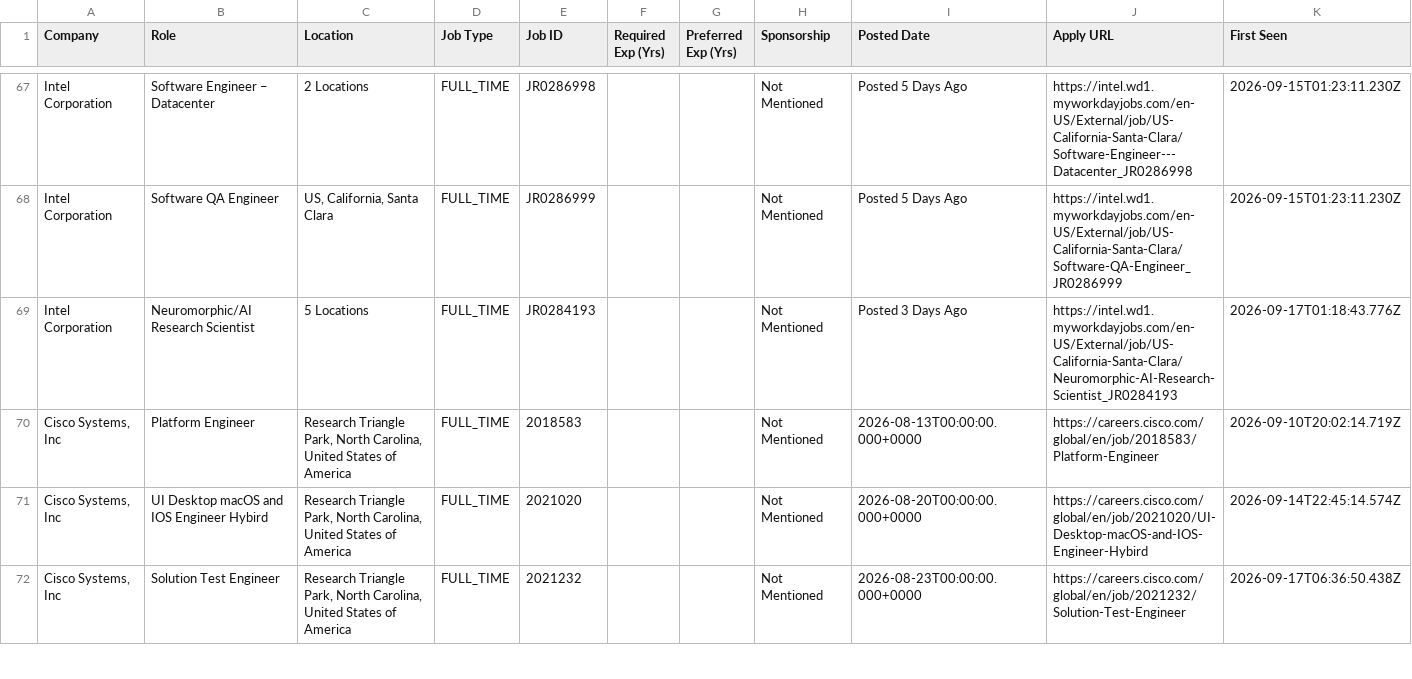
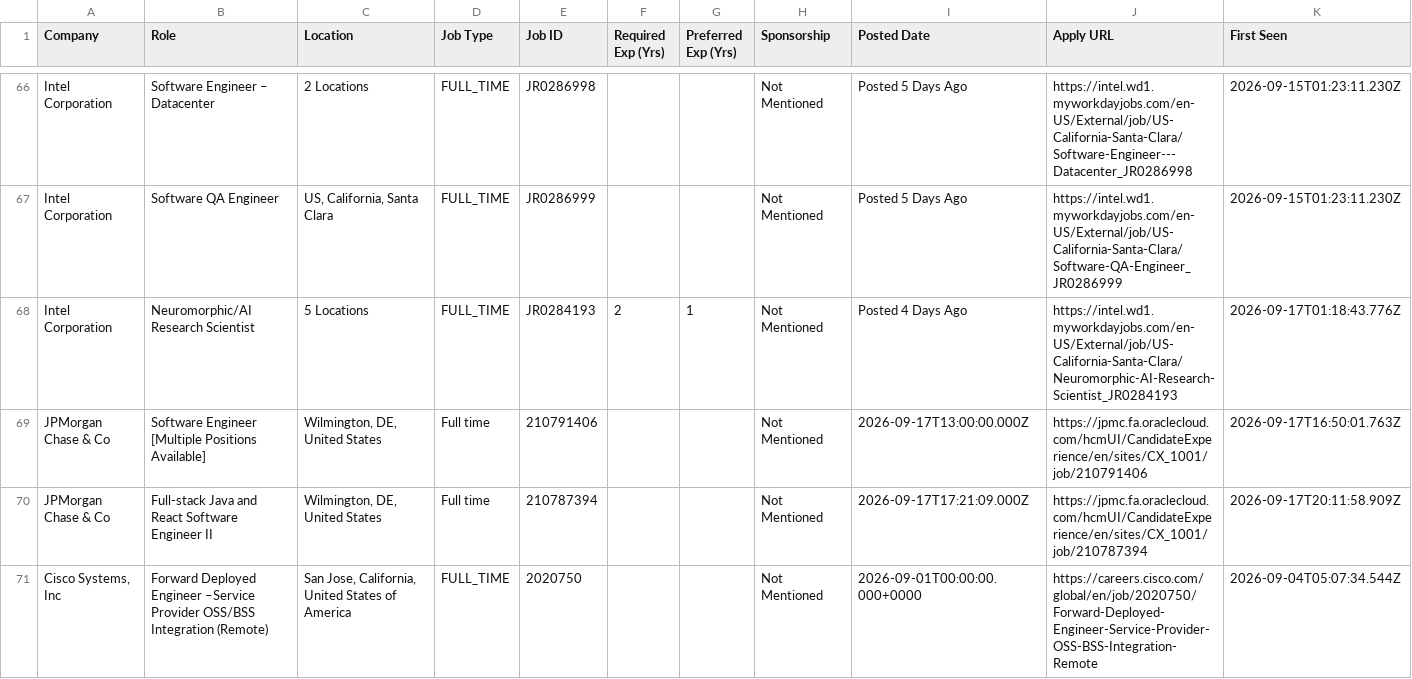
Before and after one commit to taran-dev4u/career-job-monitor, a CSV file: data/apply_now.csv, drawn as a sheet; only a part is shown, gaps mark what is left out; the diff covers the shown part only.

Commit message:
chore: update job monitor state and data [skip ci]

```diff
--- a/data/apply_now.csv
+++ b/data/apply_now.csv
@@ -68,5 +67,5 @@
 "Intel Corporation","Software QA Engineer","US, California, Santa Clara","FULL_TIME","JR0286999","","","Not Mentioned","Posted 5 Days Ago","https://intel.wd1.myworkdayjobs.com/en-US/External/job/US-California-Santa-Clara/Software-QA-Engineer_JR0286999","2026-09-15T01:23:11.230Z"
-"Intel Corporation","Neuromorphic/AI Research Scientist","5 Locations","FULL_TIME","JR0284193","","","Not Mentioned","Posted 3 Days Ago","https://intel.wd1.myworkdayjobs.com/en-US/External/job/US-California-Santa-Clara/Neuromorphic-AI-Research-Scientist_JR0284193","2026-09-17T01:18:43.776Z"
-"Cisco Systems, Inc","Platform Engineer","Research Triangle Park, North Carolina, United States of America","FULL_TIME","2018583","","","Not Mentioned","2026-08-13T00:00:00.000+0000","https://careers.cisco.com/global/en/job/2018583/Platform-Engineer","2026-09-10T20:02:14.719Z"
-"Cisco Systems, Inc","UI Desktop macOS and IOS Engineer Hybird","Research Triangle Park, North Carolina, United States of America","FULL_TIME","2021020","","","Not Mentioned","2026-08-20T00:00:00.000+0000","https://careers.cisco.com/global/en/job/2021020/UI-Desktop-macOS-and-IOS-Engineer-Hybird","2026-09-14T22:45:14.574Z"
-"Cisco Systems, Inc","Solution Test Engineer","Research Triangle Park, North Carolina, United States of America","FULL_TIME","2021232","","","Not Mentioned","2026-08-23T00:00:00.000+0000","https://careers.cisco.com/global/en/job/2021232/Solution-Test-Engineer","2026-09-17T06:36:50.438Z"
+"Intel Corporation","Neuromorphic/AI Research Scientist","5 Locations","FULL_TIME","JR0284193","2","1","Not Mentioned","Posted 4 Days Ago","https://intel.wd1.myworkdayjobs.com/en-US/External/job/US-California-Santa-Clara/Neuromorphic-AI-Research-Scientist_JR0284193","2026-09-17T01:18:43.776Z"
+"JPMorgan Chase & Co","Software Engineer [Multiple Positions Available]","Wilmington, DE, United States","Full time","210791406","","","Not Mentioned","2026-09-17T13:00:00.000Z","https://jpmc.fa.oraclecloud.com/hcmUI/CandidateExperience/en/sites/CX_1001/job/210791406","2026-09-17T16:50:01.763Z"
+"JPMorgan Chase & Co","Full-stack Java and React Software Engineer II","Wilmington, DE, United States","Full time","210787394","","","Not Mentioned","2026-09-17T17:21:09.000Z","https://jpmc.fa.oraclecloud.com/hcmUI/CandidateExperience/en/sites/CX_1001/job/210787394","2026-09-17T20:11:58.909Z"
+"Cisco Systems, Inc","Forward Deployed Engineer –Service Provider OSS/BSS Integration (Remote)","San Jose, California, United States of America","FULL_TIME","2020750","","","Not Mentioned","2026-09-01T00:00:00.000+0000","https://careers.cisco.com/global/en/job/2020750/Forward-Deployed-Engineer-Service-Provider-OSS-BSS-Integration-Remote","2026-09-04T05:07:34.544Z"
```
Also changed, not shown: 1 added row, 3 removed rows, 28 moved rows and 2 edited cells elsewhere in this file, 13 other files.
